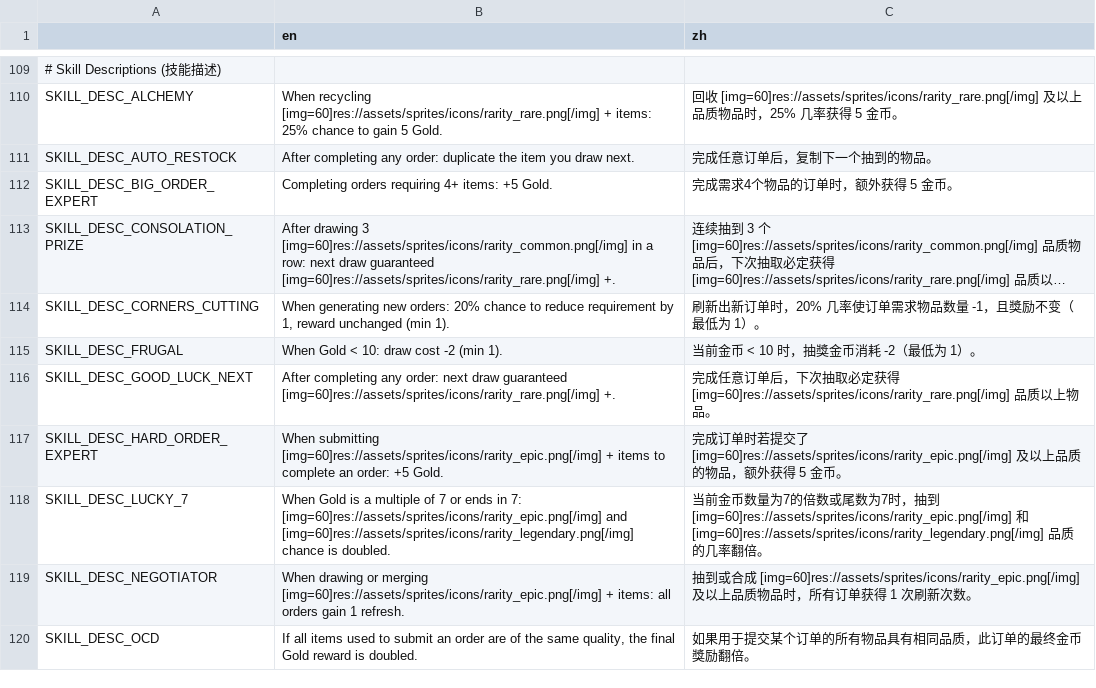
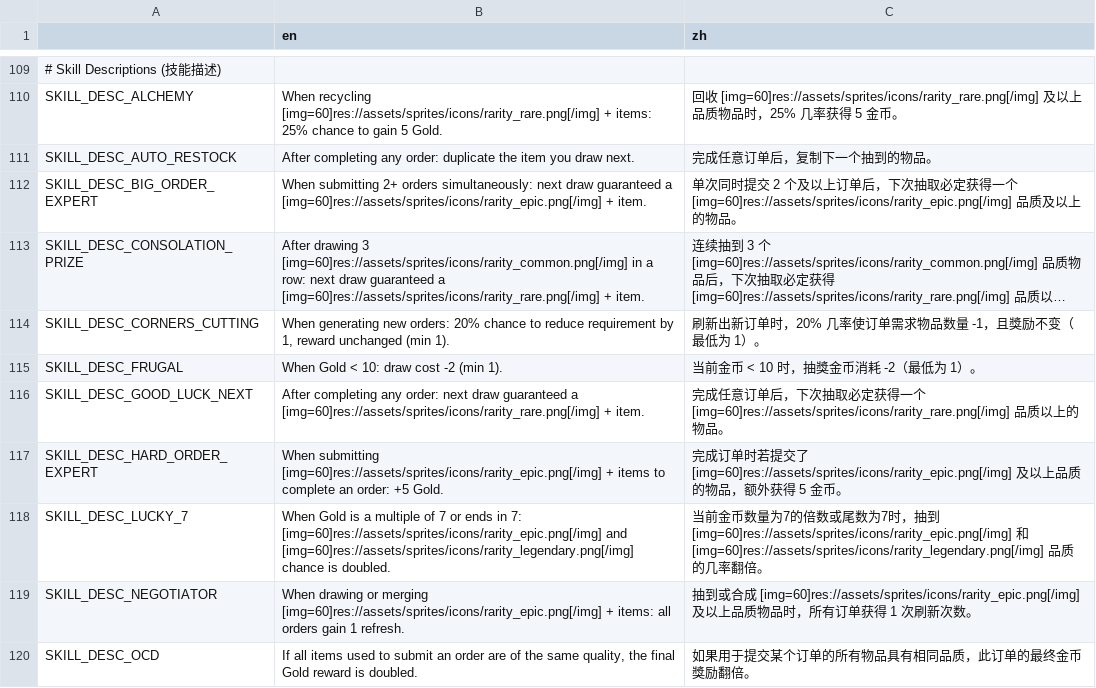
Before and after one commit to Prismist-Games/project_3_pools, a CSV file: data/internationalization/internationalization.csv, drawn as a sheet; only a part is shown, gaps mark what is left out; long unchanged cells end in …; the diff names each change by its address in the sheet, - before the commit and + after, or states it on an @@ line.

```diff
--- a/data/internationalization/internationalization.csv
+++ b/data/internationalization/internationalization.csv
-B112 (en): Completing orders requiring 4+ items: +5 Gold.
+B112 (en): When submitting 2+ orders simultaneously: next draw guaranteed a [img=60]res://assets/sprites/icons/rarity_epic.png[/img] + item.
-C112 (zh): 完成需求4个物品的订单时，额外获得 5 金币。
+C112 (zh): 单次同时提交 2 个及以上订单后，下次抽取必定获得一个 [img=60]res://assets/sprites/icons/rarity_epic.png[/img] 品质及以上的物品。
-B113 (en): …draw guaranteed [img=60]res://assets/sprites/icons/rarity_rare.png[/img] +.
+B113 (en): …draw guaranteed a [img=60]res://assets/sprites/icons/rarity_rare.png[/img] + item.
-B116 (en): …draw guaranteed [img=60]res://assets/sprites/icons/rarity_rare.png[/img] +.
+B116 (en): …draw guaranteed a [img=60]res://assets/sprites/icons/rarity_rare.png[/img] + item.
-C116 (zh): …获得 [img=60]res://assets/sprites/icons/rarity_rare.png[/img] 品质以上物品…
+C116 (zh): …获得一个 [img=60]res://assets/sprites/icons/rarity_rare.png[/img] 品质以上的物品…
```
Also changed, not shown: 6 other files.
